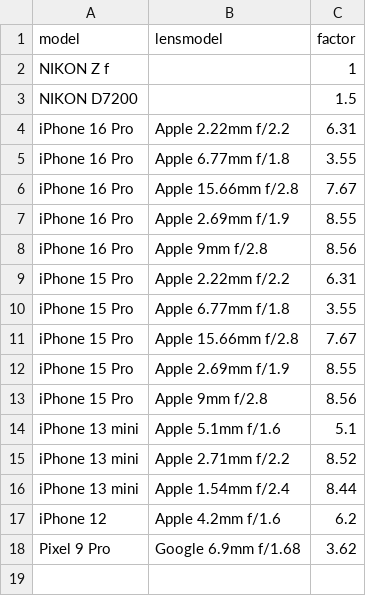
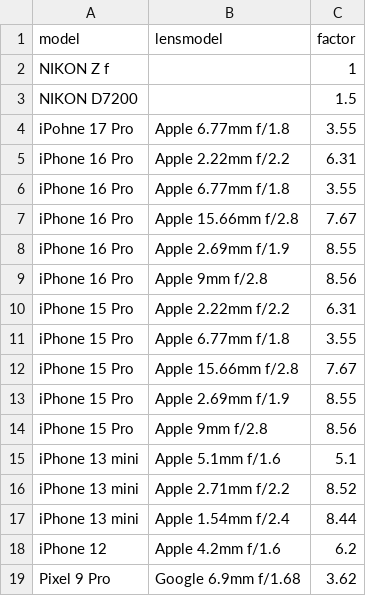
Before and after one commit to insilentio/exiftool, a CSV file: inst/extdata/cropFactor.csv, drawn as a sheet; the diff names each change by its address in the sheet, - before the commit and + after, or states it on an @@ line.

```diff
--- a/inst/extdata/cropFactor.csv
+++ b/inst/extdata/cropFactor.csv
+row 4: iPohne 17 Pro | Apple 6.77mm f/1.8 | 3.55
```
Also changed, not shown: inst/extdata/lensMapping.csv, 4 other files.
